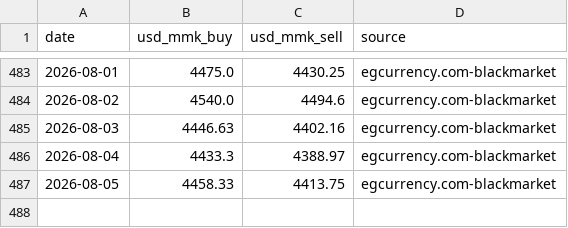
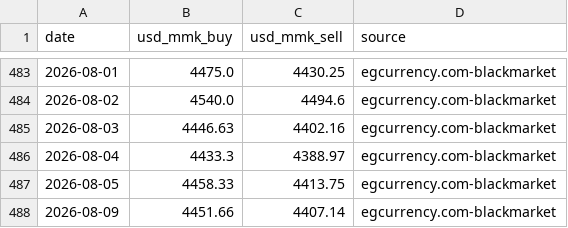
Before and after one commit to Whitey999/tracker, a CSV file: usd_history.csv, drawn as a sheet; only a part is shown, gaps mark what is left out.

```diff
--- a/usd_history.csv
+++ b/usd_history.csv
@@ -487 +487,2 @@ date,usd_mmk_buy,usd_mmk_sell,source
 2026-08-05,4458.33,4413.75,egcurrency.com-blackmarket
+2026-08-09,4451.66,4407.14,egcurrency.com-blackmarket
```
